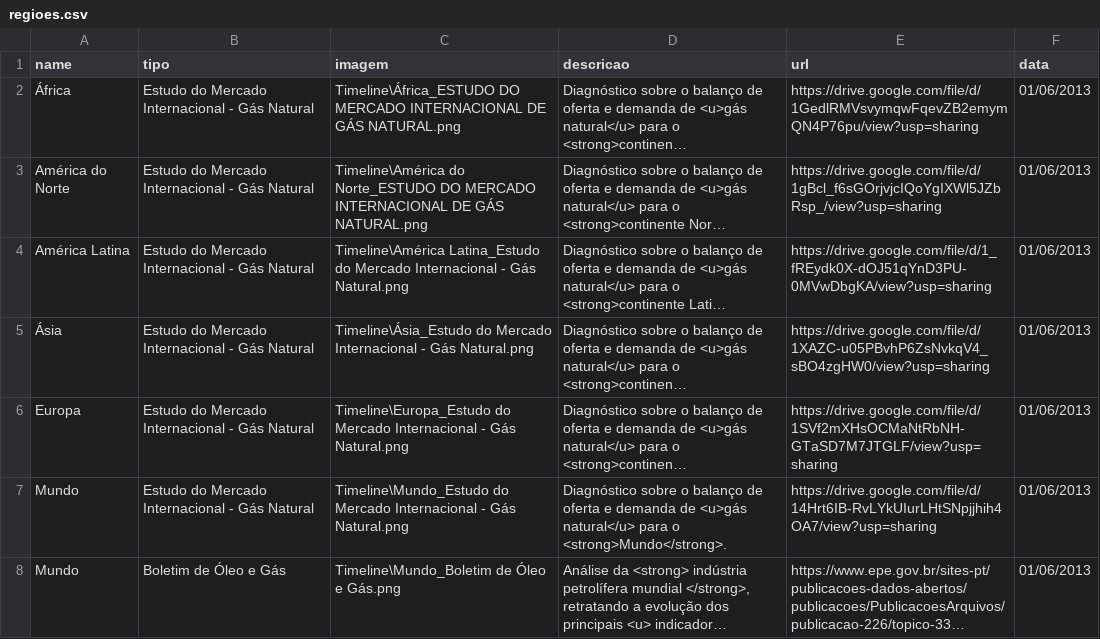
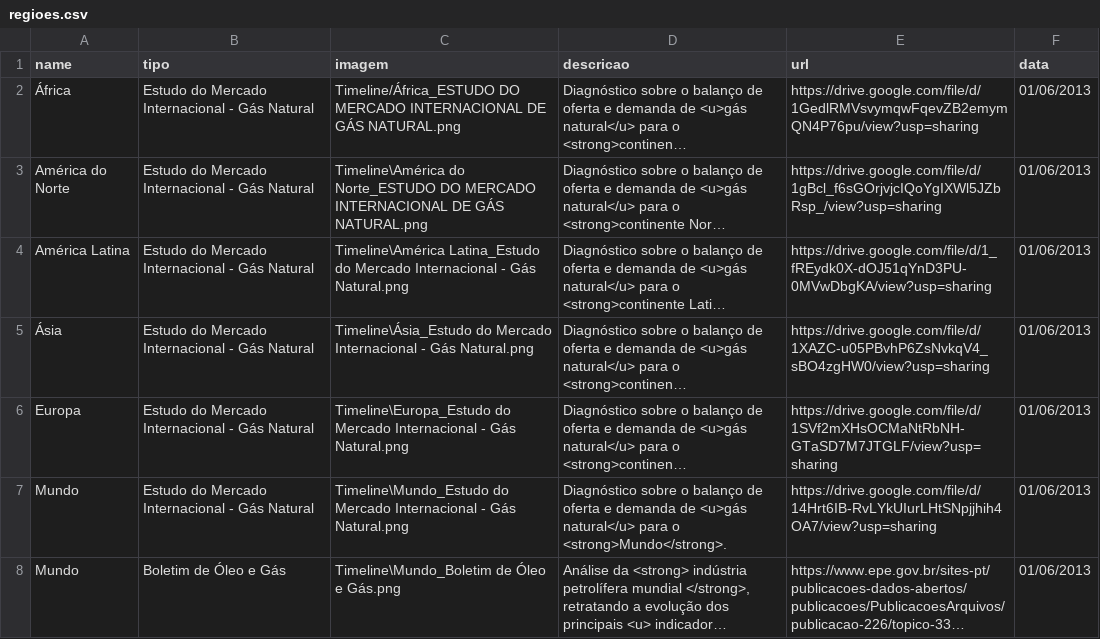
Before and after one commit to Andre-epe/panorama-geopolitca, a CSV file: Publicacoes/regioes.csv, drawn as a sheet; long unchanged cells end in …; the diff names each change by its address in the sheet, - before the commit and + after, or states it on an @@ line.

```diff
--- a/Publicacoes/regioes.csv
+++ b/Publicacoes/regioes.csv
-C2 (imagem): Timeline\África_ESTUDO DO MERCADO…
+C2 (imagem): Timeline/África_ESTUDO DO MERCADO…
```
